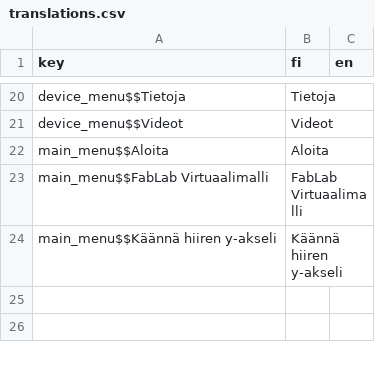
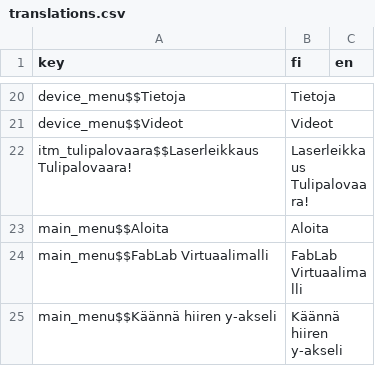
Before and after one commit to bafablab/FabLab-Virtualization, a CSV file: localization/translations.csv, drawn as a sheet; only a part is shown, gaps mark what is left out; ↵ is a line break in a cell; the diff names each change by its address in the sheet, - before the commit and + after, or states it on an @@ line.

```diff
--- a/localization/translations.csv
+++ b/localization/translations.csv
+row 22: itm_tulipalovaara$$Laserleikkaus ↵ Tulipalovaara! | Laserleikkaus ↵ Tulipalovaara!
```
Also changed, not shown: 6 other files.
